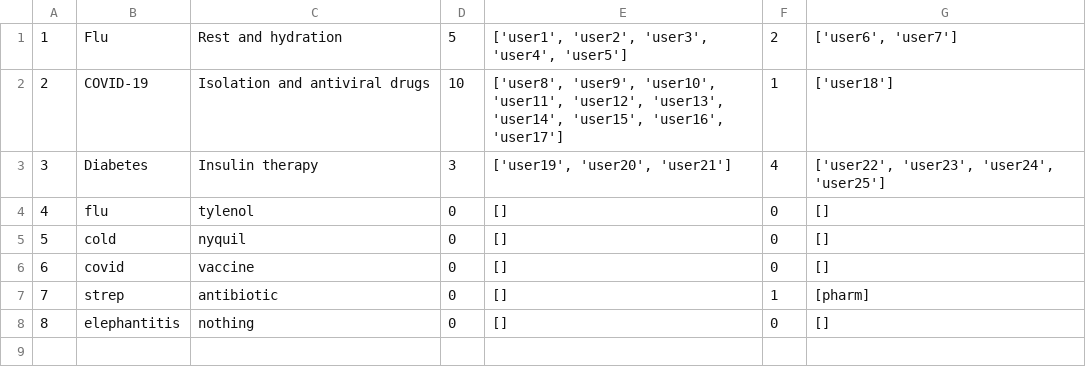
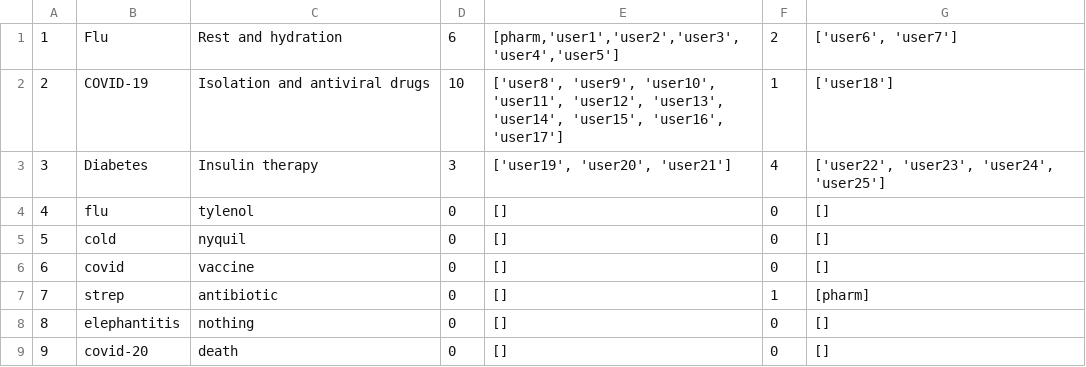
Before and after one commit to Nikil-Shyamsunder/cs3110-final-proj, a CSV file: data/tasks.csv, drawn as a sheet.

```diff
--- a/data/tasks.csv
+++ b/data/tasks.csv
@@ -1,2 +1,2 @@
-1,Flu,Rest and hydration,5,"['user1', 'user2', 'user3', 'user4', 'user5']",2,"['user6', 'user7']"
+1,Flu,Rest and hydration,6,"[pharm,'user1','user2','user3','user4','user5']",2,"['user6', 'user7']"
 2,COVID-19,Isolation and antiviral drugs,10,"['user8', 'user9', 'user10', 'user11', 'user12', 'user13', 'user14', 'user15', 'user16', 'user17']",1,['user18']
@@ -8 +8,2 @@
 8,elephantitis,nothing,0,[],0,[]
+9,covid-20,death,0,[],0,[]
```
Also changed, not shown: 12 other files.
